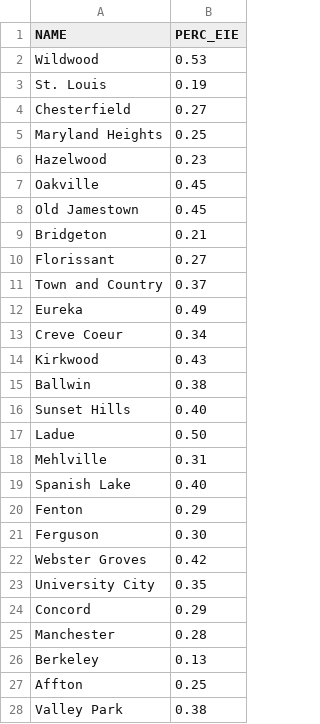
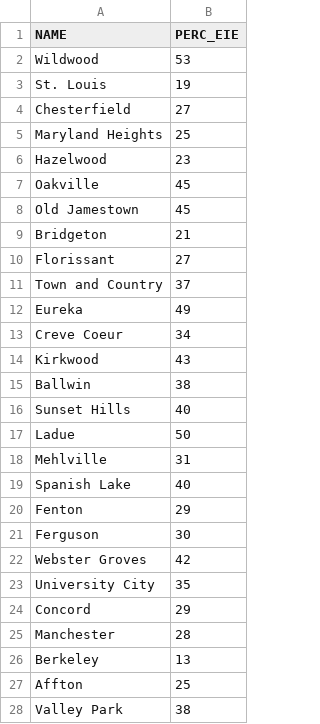
Before and after one commit to luke-a-schall/tree_coverage_analysis, a CSV file: final_data/stl_places_tree_coverage_google.csv, drawn as a sheet; only a part is shown; the diff covers the shown part only.

Commit message:
Change all values from proportions to percentages

```diff
--- a/final_data/stl_places_tree_coverage_google.csv
+++ b/final_data/stl_places_tree_coverage_google.csv
@@ -2,27 +2,27 @@
-Wildwood, 0.53
-St. Louis, 0.19
-Chesterfield, 0.27
-Maryland Heights, 0.25
-Hazelwood, 0.23
-Oakville, 0.45
-Old Jamestown, 0.45
-Bridgeton, 0.21
-Florissant, 0.27
-Town and Country, 0.37
-Eureka, 0.49
-Creve Coeur, 0.34
-Kirkwood, 0.43
-Ballwin, 0.38
-Sunset Hills, 0.40
-Ladue, 0.50
-Mehlville, 0.31
-Spanish Lake, 0.40
-Fenton, 0.29
-Ferguson, 0.30
-Webster Groves, 0.42
-University City, 0.35
-Concord, 0.29
-Manchester, 0.28
-Berkeley, 0.13
-Affton, 0.25
-Valley Park, 0.38
+Wildwood, 53
+St. Louis, 19
+Chesterfield, 27
+Maryland Heights, 25
+Hazelwood, 23
+Oakville, 45
+Old Jamestown, 45
+Bridgeton, 21
+Florissant, 27
+Town and Country, 37
+Eureka, 49
+Creve Coeur, 34
+Kirkwood, 43
+Ballwin, 38
+Sunset Hills, 40
+Ladue, 50
+Mehlville, 31
+Spanish Lake, 40
+Fenton, 29
+Ferguson, 30
+Webster Groves, 42
+University City, 35
+Concord, 29
+Manchester, 28
+Berkeley, 13
+Affton, 25
+Valley Park, 38
```
Also changed, not shown: 61 edited cells elsewhere in this file.
